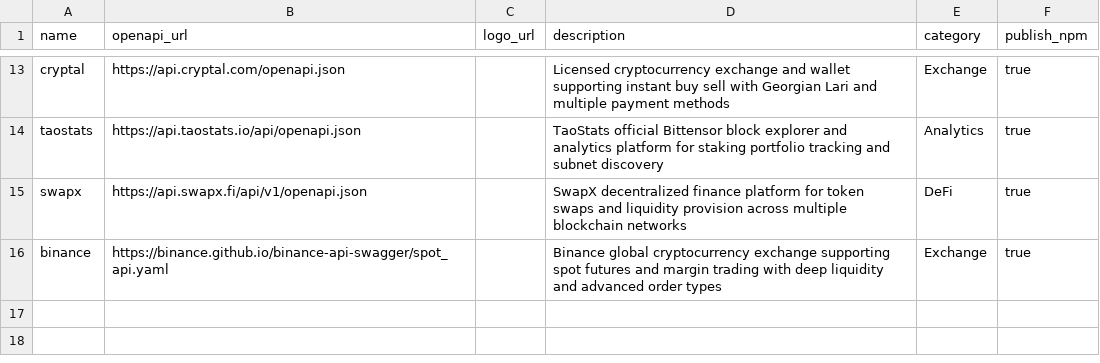
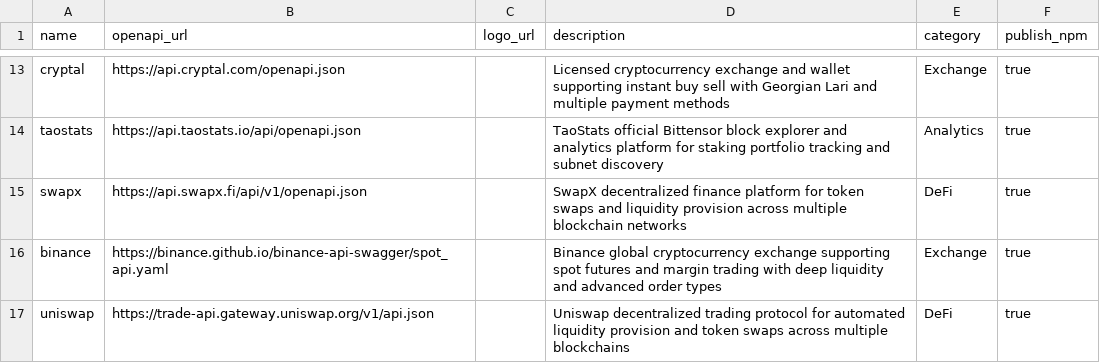
Before and after one commit to kelvinzer0/n8n-openapi-node-ultimate, a CSV file: platforms.csv, drawn as a sheet; only a part is shown, gaps mark what is left out; the diff names each change by its address in the sheet, - before the commit and + after, or states it on an @@ line.

Commit message:
feat: add Uniswap trading protocol

```diff
--- a/platforms.csv
+++ b/platforms.csv
+row 17: uniswap | https://trade-api.gateway.uniswap.org/v1/api.json |  | Uniswap decentralized trading protocol for automated liquidity provision and token swaps across multiple blockchains | DeFi | true
```
